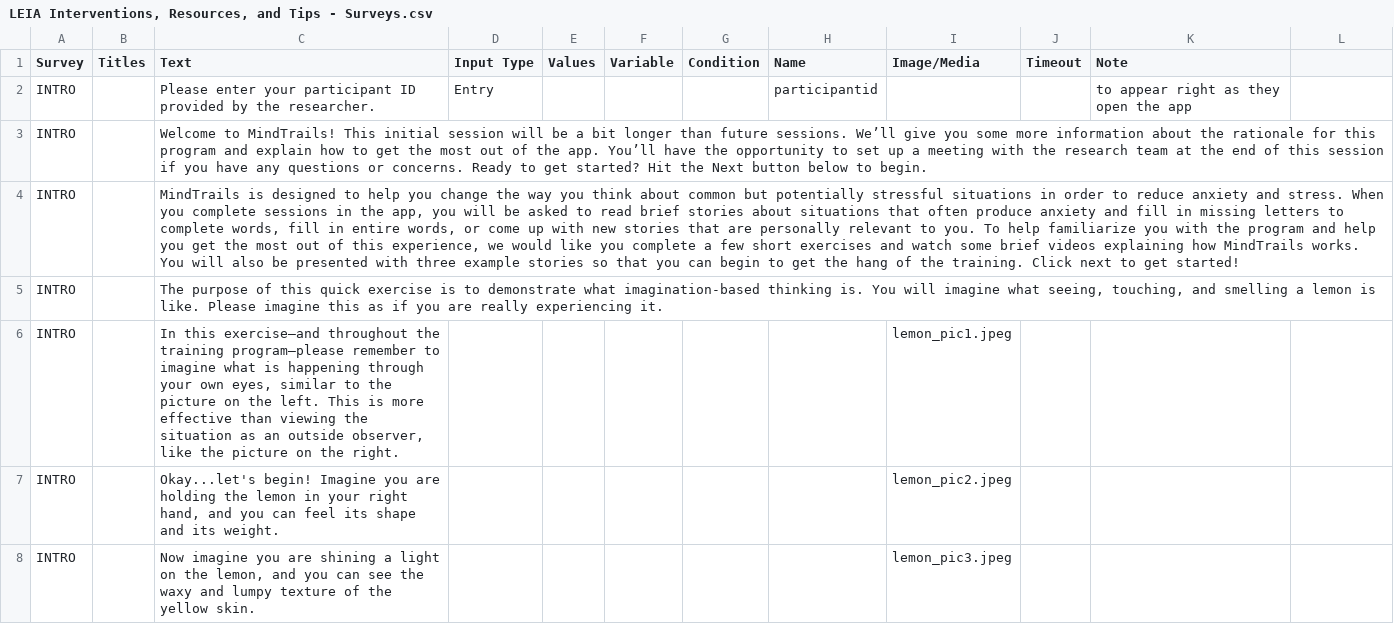
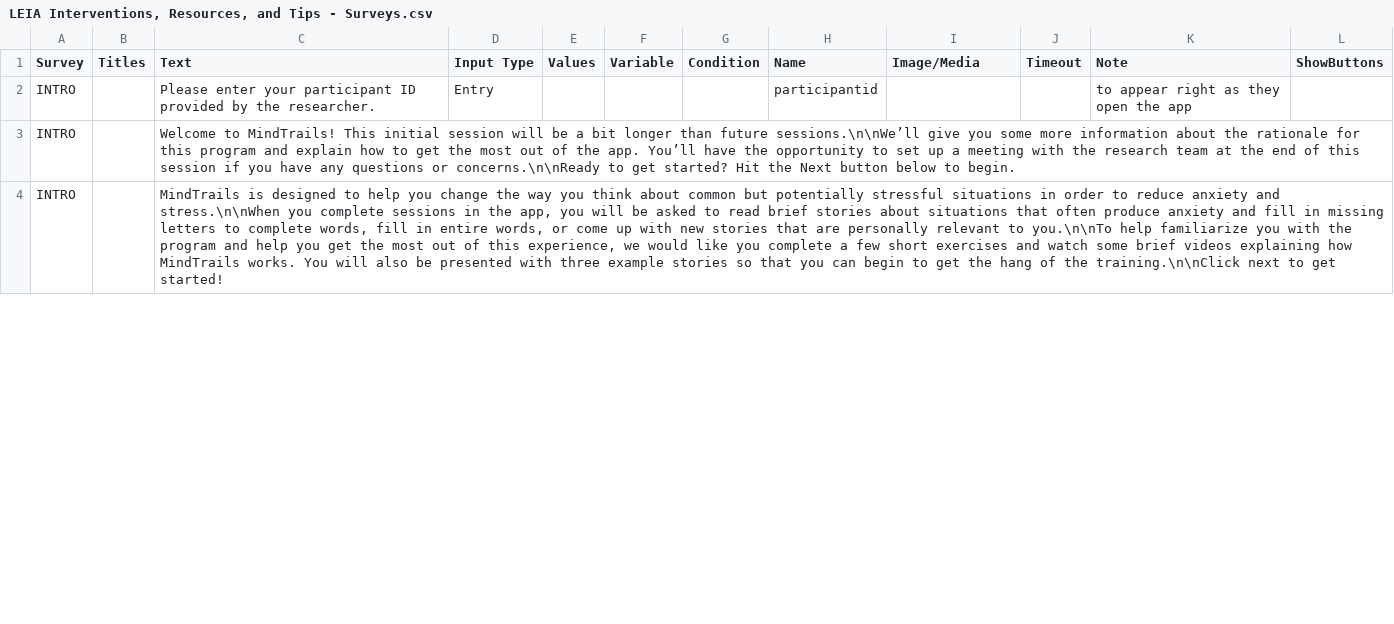
Before and after one commit to digital-trails/protocol-leia, a CSV file: make/CSV/LEIA Interventions, Resources, and Tips - Surveys.csv, drawn as a sheet; only a part is shown; removed rows and columns are numbered as before the commit, all else as after; the diff covers the shown part only; the diff names each change by its address in the sheet, - before the commit and + after, or states it on an @@ line.

Commit message:
Remove Lemon exercise and change 20 second visualization screen

```diff
--- a/make/CSV/LEIA Interventions, Resources, and Tips - Surveys.csv
+++ b/make/CSV/LEIA Interventions, Resources, and Tips - Surveys.csv
-L1: (empty)
+L1: ShowButtons
-C3 (Text): …than future sessions. We’ll give you some more information about the rationale for this program and explain how to get the most out of the app. You’ll have the opportunity to set up a meeting with the research team at the end of this session if you have any questions or concerns. Ready to get…
+C3 (Text): …than future sessions.\n\nWe’ll give you some more information about the rationale for this program and explain how to get the most out of the app. You’ll have the opportunity to set up a meeting with the research team at the end of this session if you have any questions or concerns.\n\nReady to get…
-C4 (Text): …anxiety and stress. When you complete sessions in the app, you will be asked to read brief stories about situations that often produce anxiety and fill in missing letters to complete words, fill in entire words, or come up with new stories that are personally relevant to you. To help familiarize you with the program and help you get the most out of this experience, we would like you complete a few short exercises and watch some brief videos explaining how MindTrails works. You will also be presented with three example stories so that you can begin to get the hang of the training. Click next to…
+C4 (Text): …anxiety and stress.\n\nWhen you complete sessions in the app, you will be asked to read brief stories about situations that often produce anxiety and fill in missing letters to complete words, fill in entire words, or come up with new stories that are personally relevant to you.\n\nTo help familiarize you with the program and help you get the most out of this experience, we would like you complete a few short exercises and watch some brief videos explaining how MindTrails works. You will also be presented with three example stories so that you can begin to get the hang of the training.\n\nClick next to…
-row 5: INTRO |  | The purpose of this quick exercise is to demonstrate what imagination-based thinking is. You will imagine what seeing, touching, and smelling a lemon is like. Please imagine this as if you are really experiencing it.
-row 6: INTRO |  | In this exercise—and throughout the training program—please remember to imagine what is happening through your own eyes, similar to the picture on the left. This is more effective than viewing the situation as an outside observer, like the picture on the right. |  |  |  |  |  | lemon_pic1.jpeg
-row 7: INTRO |  | Okay...let's begin! Imagine you are holding the lemon in your right hand, and you can feel its shape and its weight. |  |  |  |  |  | lemon_pic2.jpeg
-row 8: INTRO |  | Now imagine you are shining a light on the lemon, and you can see the waxy and lumpy texture of the yellow skin. |  |  |  |  |  | lemon_pic3.jpeg
```
Also changed, not shown: 7 added rows, 18 removed rows and 3 edited cells elsewhere in this file, 56 other files.
